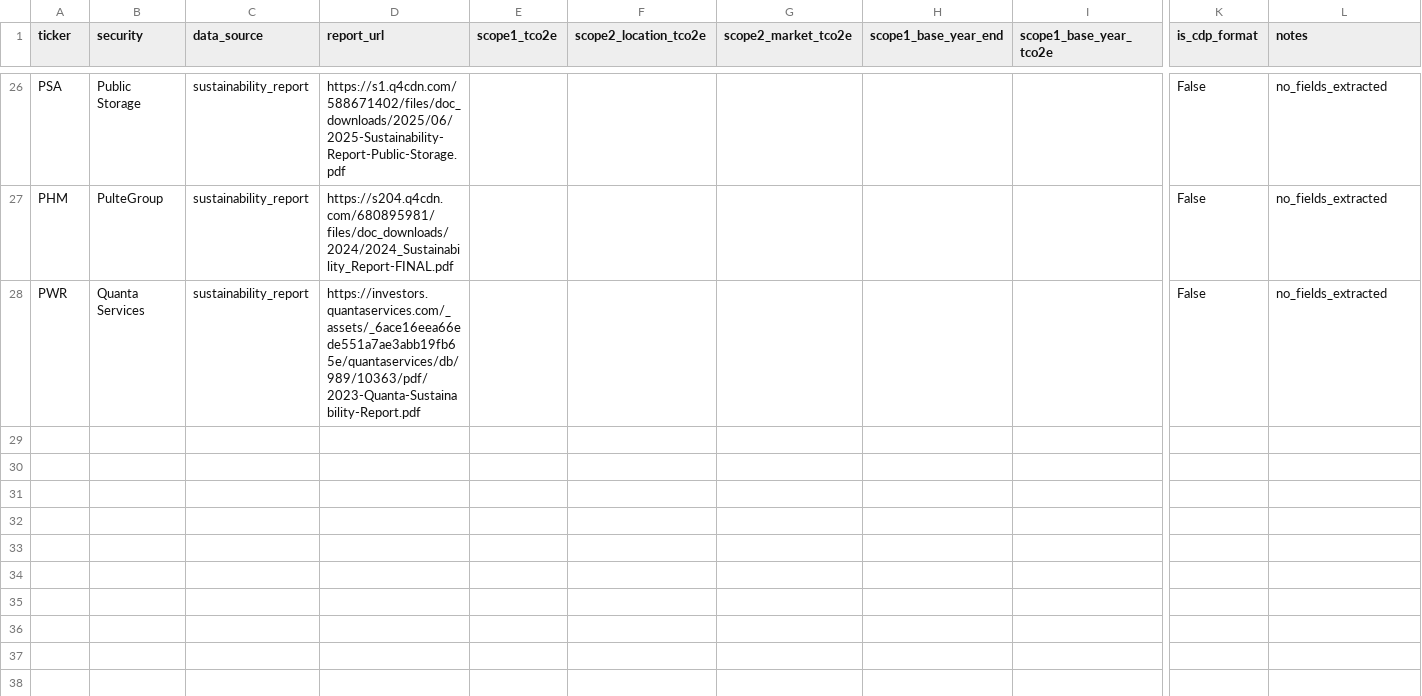
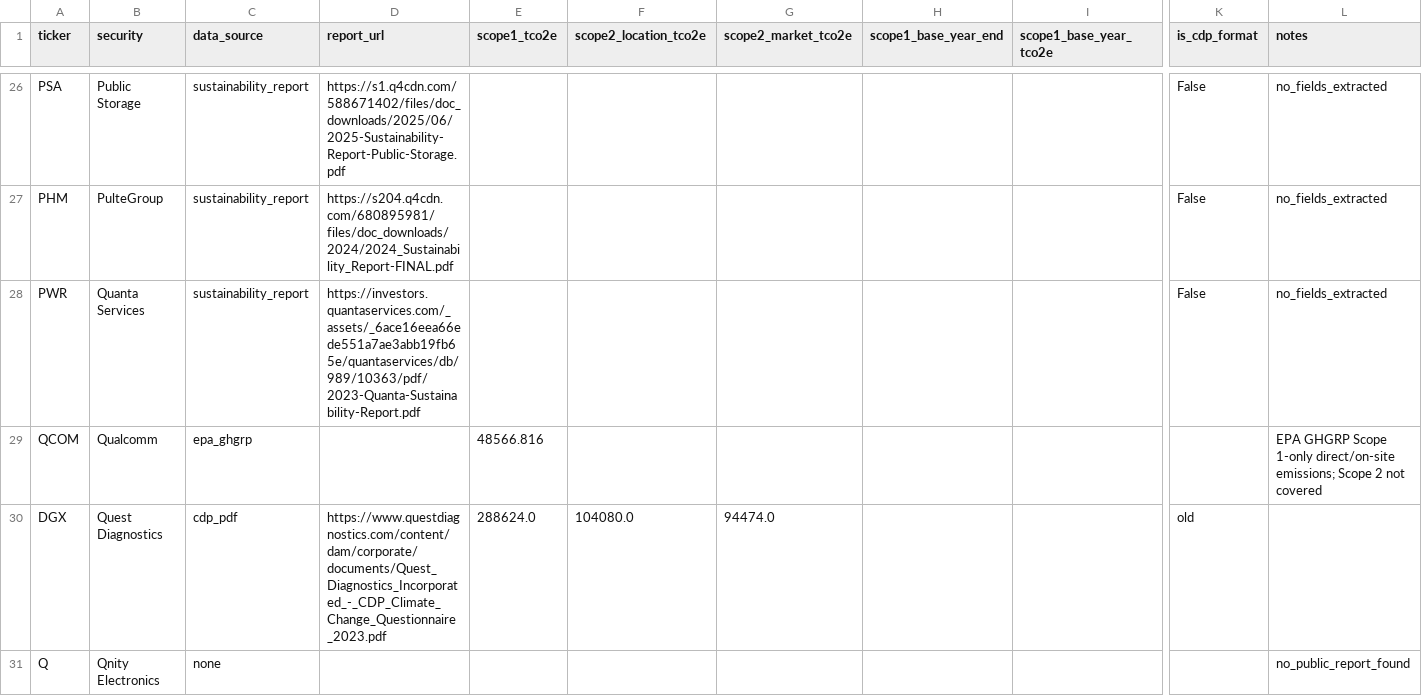
Before and after one commit to devam29/Impact500, a CSV file: data/batches/batch_09.csv, drawn as a sheet; only a part is shown, gaps mark what is left out; rows hold the shown columns only; the diff names each change by its address in the sheet, - before the commit and + after, or states it on an @@ line.

Commit message:
batch_09: continue emissions collection

```diff
--- a/data/batches/batch_09.csv
+++ b/data/batches/batch_09.csv
+row 29: QCOM | Qualcomm | epa_ghgrp |  | 48566.816 |  |  |  |  |  | EPA GHGRP Scope 1-only direct/on-site emissions; Scope 2 not covered
+row 30: DGX | Quest Diagnostics | cdp_pdf | https://www.questdiagnostics.com/content/dam/corporate/documents/Quest_Diagnostics_Incorporated_-_CDP_Climate_Change_Questionnaire_2023.pdf | 288624.0 | 104080.0 | 94474.0 |  |  | old
+row 31: Q | Qnity Electronics | none |  |  |  |  |  |  |  | no_public_report_found
```
Also changed, not shown: data/environmental_emissions_master.csv, 2 other files.
